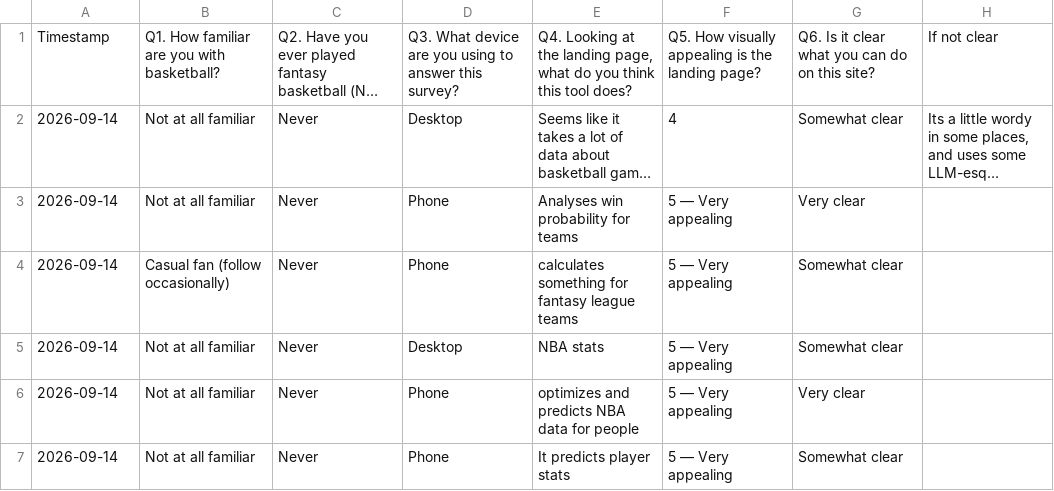
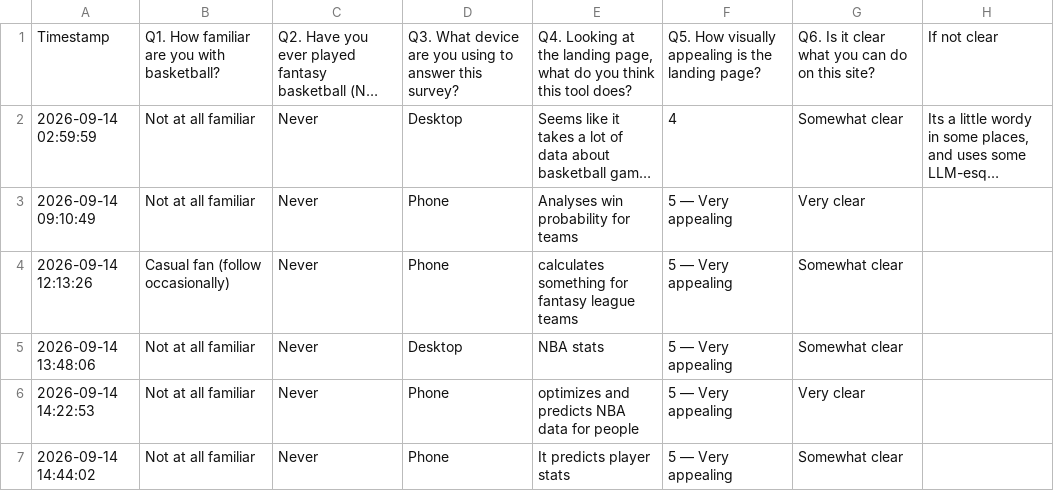
Before and after one commit to Sports-Analytics-Innovation-Platform/Innovation-Documentation-Website, a CSV file: docs/assets/survey-responses/user-feedback-survey-responses-2026-09-14.csv, drawn as a sheet; only a part is shown; long unchanged cells end in …; the diff covers the shown part only; the diff names each change by its address in the sheet, - before the commit and + after, or states it on an @@ line.

Commit message:
docs: publish 11-response survey analysis and first user interview

```diff
--- a/docs/assets/survey-responses/user-feedback-survey-responses-2026-09-14.csv
+++ b/docs/assets/survey-responses/user-feedback-survey-responses-2026-09-14.csv
-A2: 2026-09-14
+A2: 2026-09-14 02:59:59
-A3: 2026-09-14
+A3: 2026-09-14 09:10:49
-A4: 2026-09-14
+A4: 2026-09-14 12:13:26
-A5: 2026-09-14
+A5: 2026-09-14 13:48:06
-A6: 2026-09-14
+A6: 2026-09-14 14:22:53
-A7: 2026-09-14
+A7: 2026-09-14 14:44:02
```
Also changed, not shown: 4 added rows and 1 edited cell elsewhere in this file, 9 other files.
